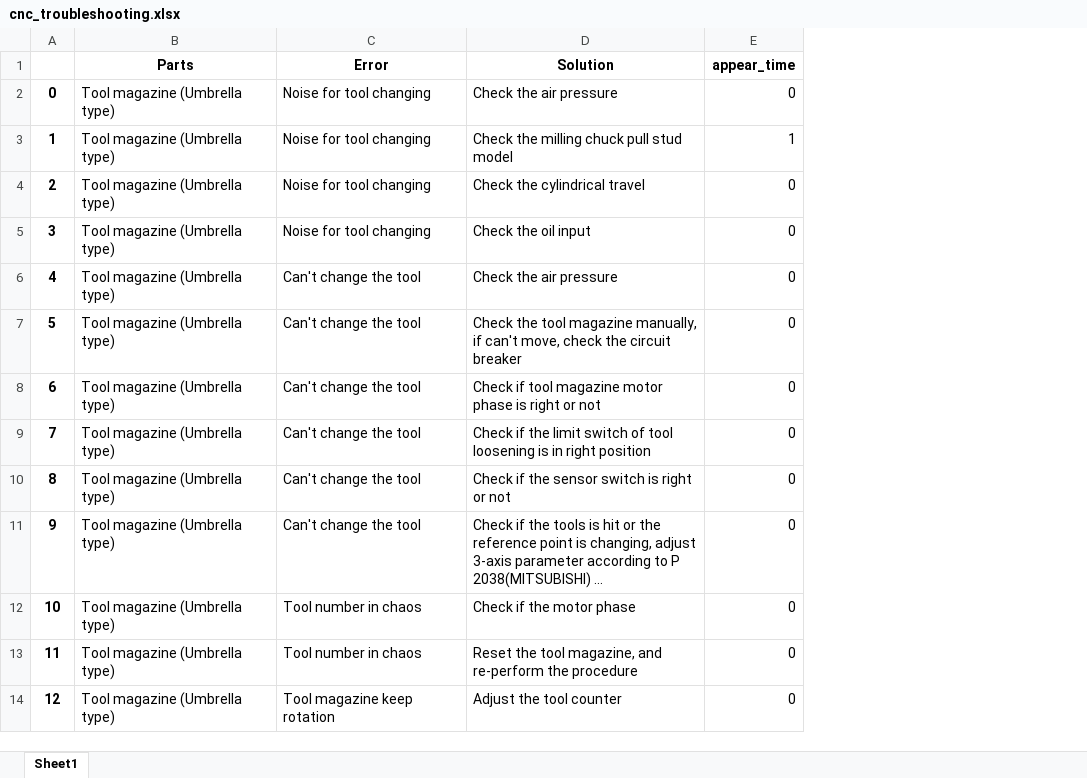
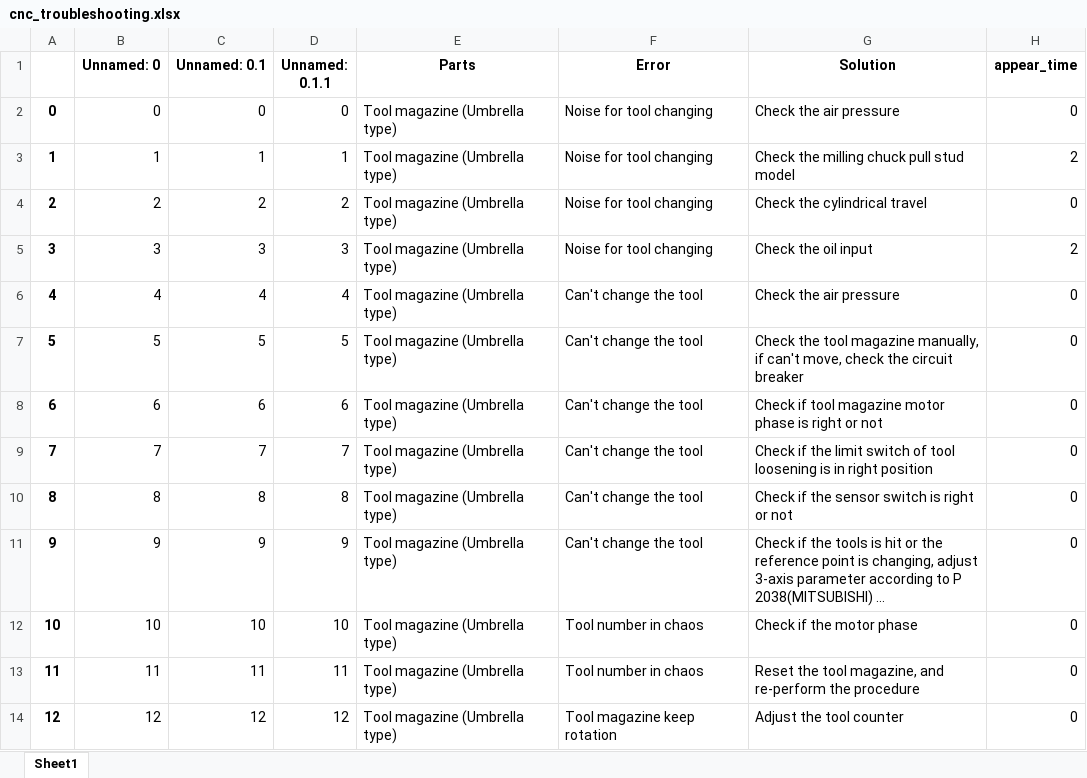
Before and after one commit to EriChen0615/QAQ_chatbot, an Excel workbook: data/cnc_troubleshooting.xlsx, sheet Sheet1, drawn as a sheet; only a part is shown; long unchanged cells end in …; values as stored, in another font and other column widths than the file's, no borders; addresses are those after the commit; the diff names each change by its address in the sheet, - before the commit and + after, or states it on an @@ line.

```diff
--- a/data/cnc_troubleshooting.xlsx (sheet Sheet1)
+++ b/data/cnc_troubleshooting.xlsx (sheet Sheet1)
+column B (Unnamed: 0), rows 2-14: 0 | 1 | 2 | 3 | 4 | 5 | 6 | 7 | 8 | 9 | 10 | 11 | 12
+column C (Unnamed: 0.1), rows 2-14: 0 | 1 | 2 | 3 | 4 | 5 | 6 | 7 | 8 | 9 | 10 | 11 | 12
+column D (Unnamed: 0.1.1), rows 2-14: 0 | 1 | 2 | 3 | 4 | 5 | 6 | 7 | 8 | 9 | 10 | 11 | 12
-H3 (appear_time): 1
+H3 (appear_time): 2
-H5 (appear_time): 0
+H5 (appear_time): 2
```
Also changed, not shown: 8 other files.
